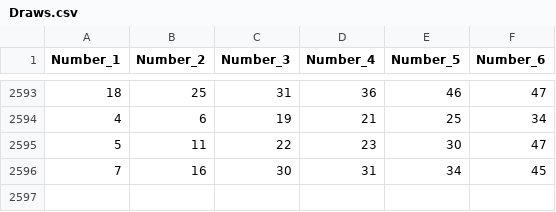
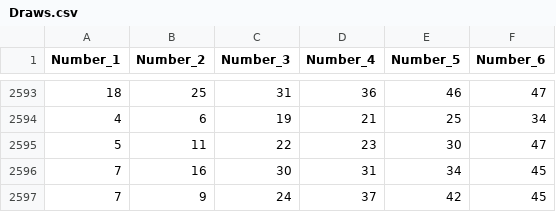
Before and after one commit to swingboard/lottery-1, a CSV file: data/Greece/Lotto/Draws.csv, drawn as a sheet; only a part is shown, gaps mark what is left out.

Commit message:
Data update.

```diff
--- a/data/Greece/Lotto/Draws.csv
+++ b/data/Greece/Lotto/Draws.csv
@@ -2596 +2596,2 @@ Number_1,Number_2,Number_3,Number_4,Number_5,Number_6
 7,16,30,31,34,45
+7,9,24,37,42,45
```
